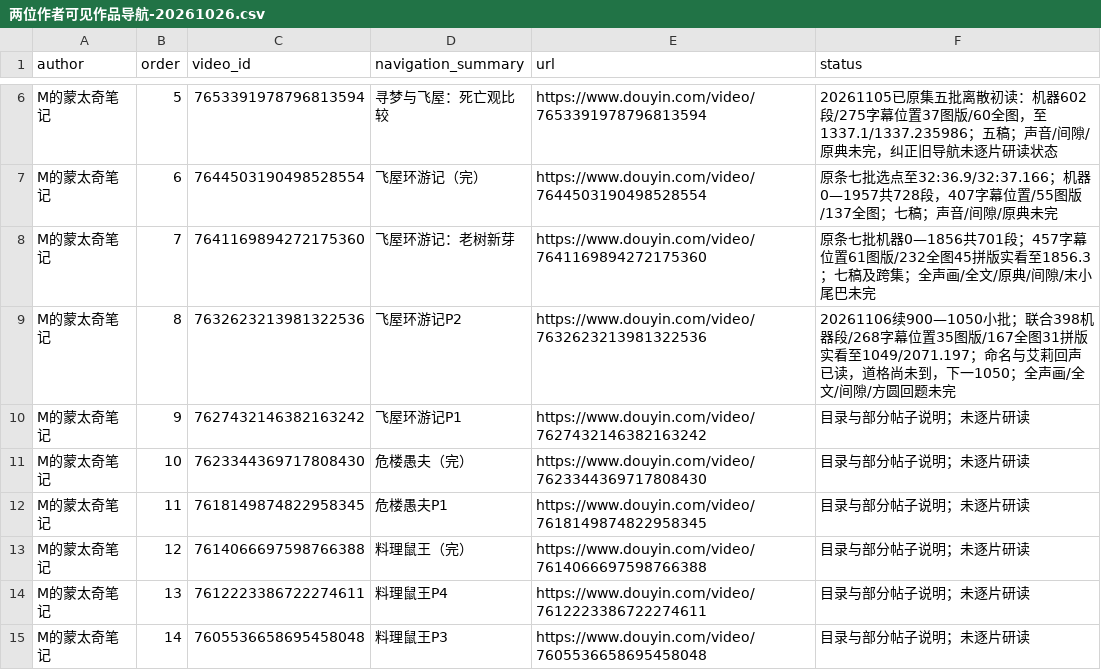
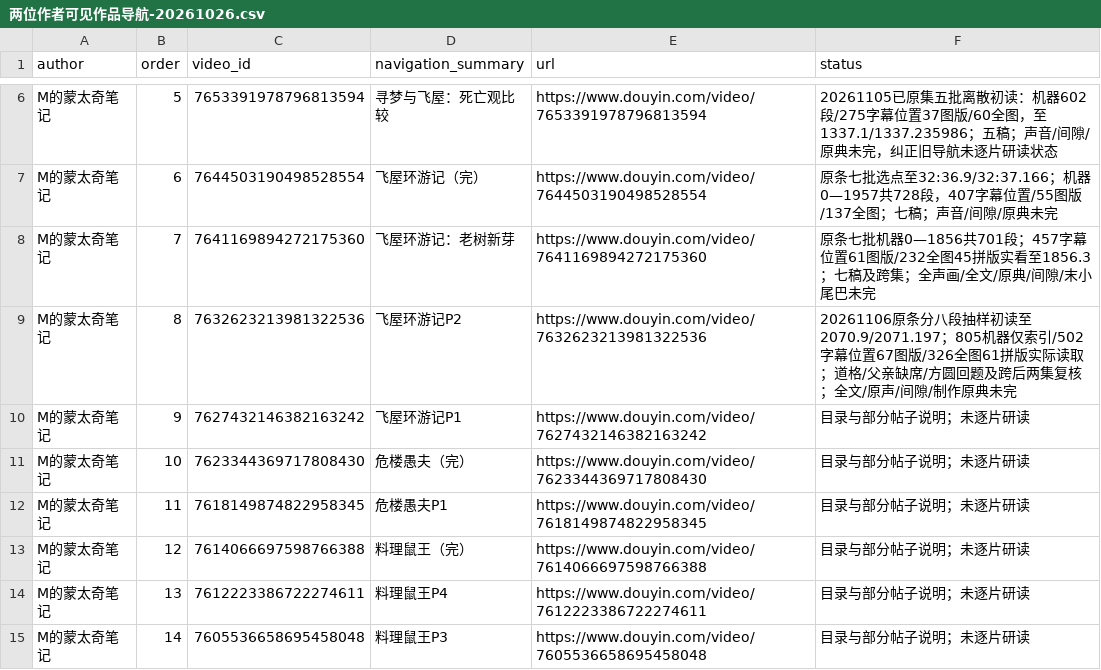
Before and after one commit to 8j-design/film-director-library, a CSV file: projects/director/导演表达/20261026-拉片与整体构思/两位作者可见作品导航-20261026.csv, drawn as a sheet; only a part is shown, gaps mark what is left out.

```diff
--- a/projects/director/导演表达/20261026-拉片与整体构思/两位作者可见作品导航-20261026.csv
+++ b/projects/director/导演表达/20261026-拉片与整体构思/两位作者可见作品导航-20261026.csv
@@ -8,3 +8,3 @@ M的蒙太奇笔记,6,7644503190498528554,飞屋环游记（完）,https://www.d
 M的蒙太奇笔记,7,7641169894272175360,飞屋环游记：老树新芽,https://www.douyin.com/video/7641169894272175360,原条七批机器0—1856共701段；457字幕位置61图版/232全图45拼版实看至1856.3；七稿及跨集；全声画/全文/原典/间隙/末小尾巴未完
-M的蒙太奇笔记,8,7632623213981322536,飞屋环游记P2,https://www.douyin.com/video/7632623213981322536,20261106续900—1050小批；联合398机器段/268字幕位置35图版/167全图31拼版实看至1049/2071.197；命名与艾莉回声已读，道格尚未到，下一1050；全声画/全文/间隙/方圆回题未完
+M的蒙太奇笔记,8,7632623213981322536,飞屋环游记P2,https://www.douyin.com/video/7632623213981322536,20261106原条分八段抽样初读至2070.9/2071.197；805机器仅索引/502字幕位置67图版/326全图61拼版实际读取；道格/父亲缺席/方圆回题及跨后两集复核；全文/原声/间隙/制作原典未完
 M的蒙太奇笔记,9,7627432146382163242,飞屋环游记P1,https://www.douyin.com/video/7627432146382163242,目录与部分帖子说明；未逐片研读
```
Also changed, not shown: projects/director/个人审美研究/20261026-七位作者/MeiGc-作者可见作品导航-20261027.csv, projects/director/导演表达/20261026-拉片与整体构思/逐集覆盖台账-20261026.csv, 17 other files.
